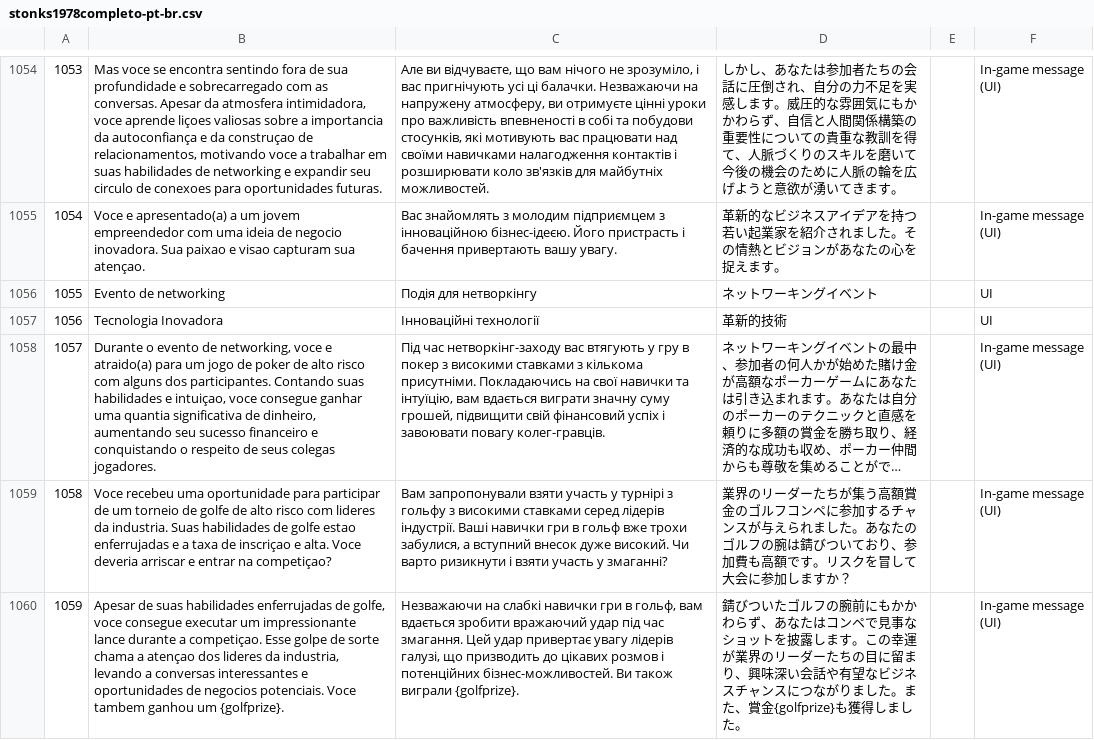
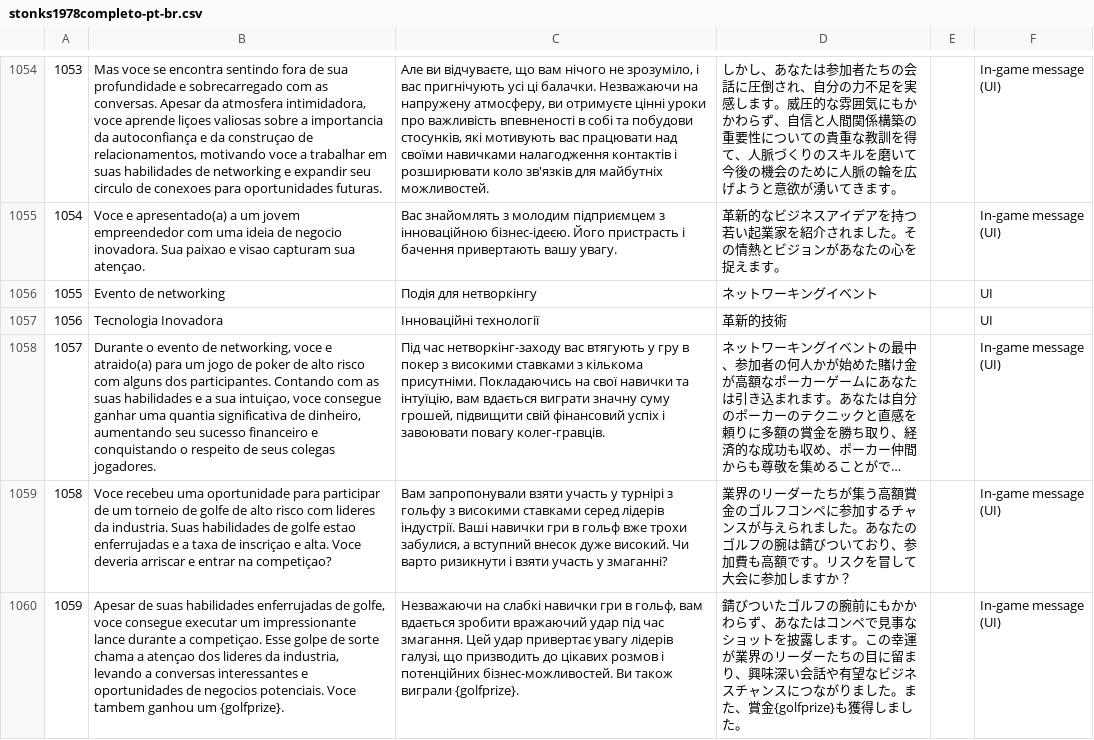
Before and after one commit to apenasumaconta/stonks9800traducao, a CSV file: stonks1978completo-pt-br.csv, drawn as a sheet; only a part is shown, gaps mark what is left out; long unchanged cells end in …; the diff names each change by its address in the sheet, - before the commit and + after, or states it on an @@ line.

Commit message:
stonks1978completo-pt-br.csv

```diff
--- a/stonks1978completo-pt-br.csv
+++ b/stonks1978completo-pt-br.csv
-B1058: …participantes. Contando suas habilidades e intuiçao, voce…
+B1058: …participantes. Contando com as suas habilidades e a sua intuiçao, voce…
```
